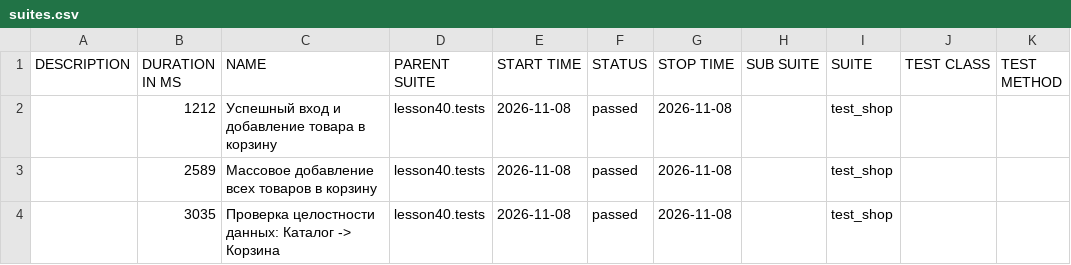
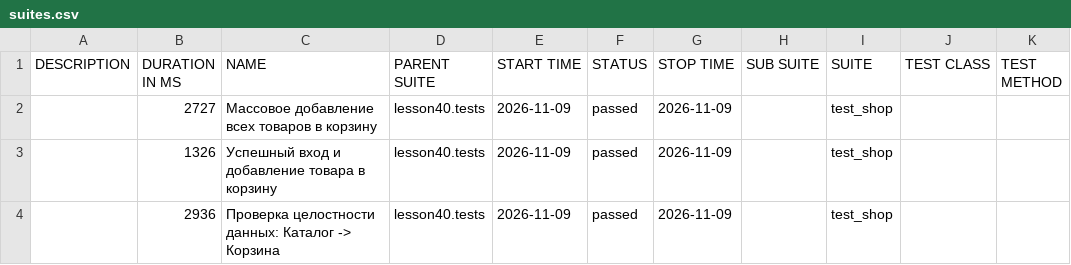
Before and after one commit to marinadieulina-droid/automation, a CSV file: data/suites.csv, drawn as a sheet.

```diff
--- a/data/suites.csv
+++ b/data/suites.csv
@@ -1,4 +1,4 @@
 "DESCRIPTION","DURATION IN MS","NAME","PARENT SUITE","START TIME","STATUS","STOP TIME","SUB SUITE","SUITE","TEST CLASS","TEST METHOD"
-"","1212","Успешный вход и добавление товара в корзину","lesson40.tests","2026-11-08","passed","2026-11-08","","test_shop","",""
-"","2589","Массовое добавление всех товаров в корзину","lesson40.tests","2026-11-08","passed","2026-11-08","","test_shop","",""
-"","3035","Проверка целостности данных: Каталог -> Корзина","lesson40.tests","2026-11-08","passed","2026-11-08","","test_shop","",""
+"","2727","Массовое добавление всех товаров в корзину","lesson40.tests","2026-11-09","passed","2026-11-09","","test_shop","",""
+"","1326","Успешный вход и добавление товара в корзину","lesson40.tests","2026-11-09","passed","2026-11-09","","test_shop","",""
+"","2936","Проверка целостности данных: Каталог -> Корзина","lesson40.tests","2026-11-09","passed","2026-11-09","","test_shop","",""
```
Also changed, not shown: 23 other files.
